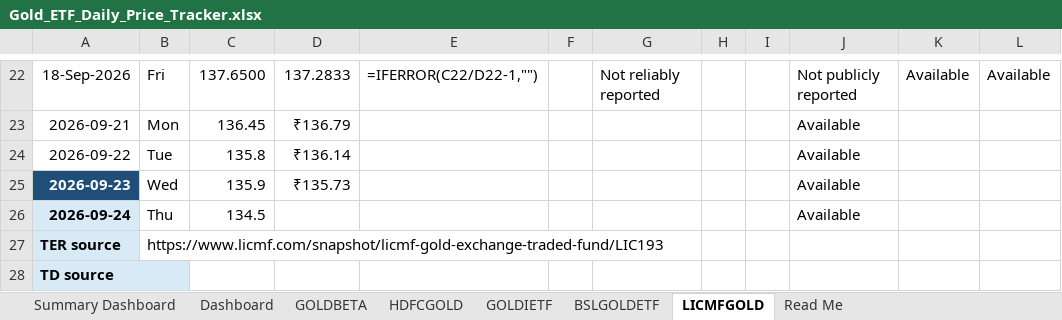
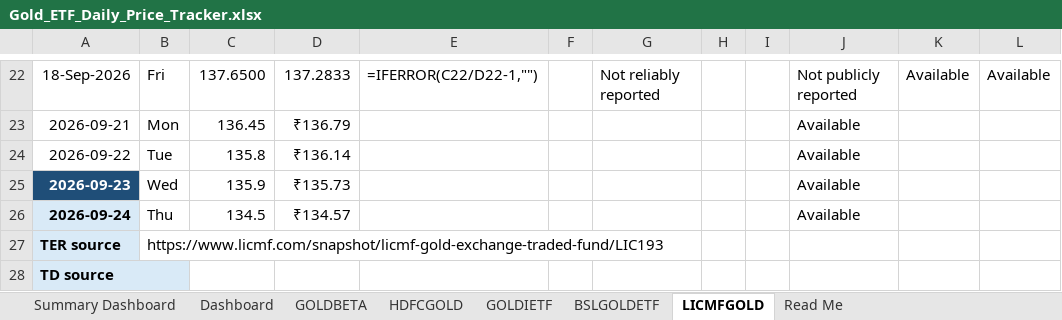
Before and after one commit to 25021141139Preetam/ETF-Gold_Tracker, an Excel workbook: Gold_ETF_Daily_Price_Tracker.xlsx, sheet LICMFGOLD, drawn as a sheet; only a part is shown, gaps mark what is left out; values as stored, in another font and other column widths than the file's, no borders; formulas without a stored value are shown as written; conditional formats not drawn; the diff names each change by its address in the sheet, - before the commit and + after, or states it on an @@ line.

```diff
--- a/Gold_ETF_Daily_Price_Tracker.xlsx (sheet LICMFGOLD)
+++ b/Gold_ETF_Daily_Price_Tracker.xlsx (sheet LICMFGOLD)
-D26: (empty)
+D26: ₹134.57
```
Also changed, not shown: sheet HDFCGOLD, sheet GOLDBETA, 1 other file.
